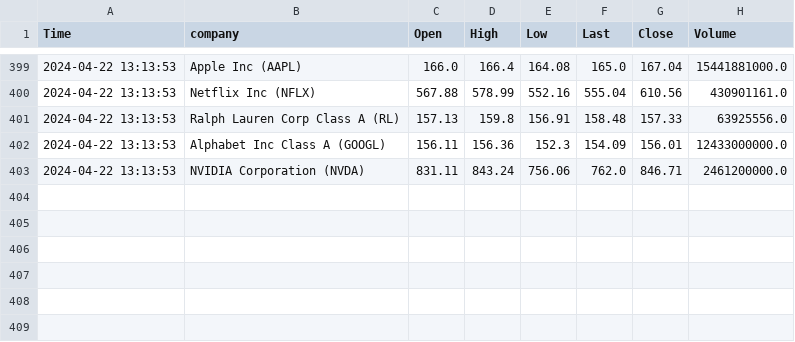
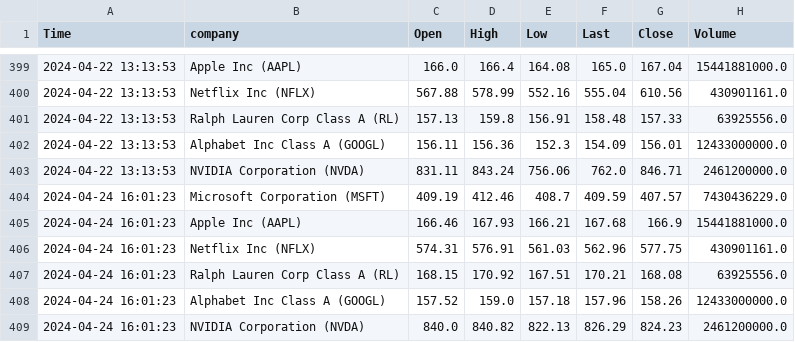
Before and after one commit to Antwarn/Eksamens-Projekt-DDU, a CSV file: stockinfo.csv, drawn as a sheet; only a part is shown, gaps mark what is left out.

Commit message:
Opdateret class på company

```diff
--- a/stockinfo.csv
+++ b/stockinfo.csv
@@ -403 +403,7 @@ Time,company,Open,High,Low,Last,Close,Volume
 2024-04-22 13:13:53,NVIDIA Corporation (NVDA),831.11,843.24,756.06,762.0,846.71,2461200000.0
+2024-04-24 16:01:23,Microsoft Corporation (MSFT),409.19,412.46,408.7,409.59,407.57,7430436229.0
+2024-04-24 16:01:23,Apple Inc (AAPL),166.46,167.93,166.21,167.68,166.9,15441881000.0
+2024-04-24 16:01:23,Netflix Inc (NFLX),574.31,576.91,561.03,562.96,577.75,430901161.0
+2024-04-24 16:01:23,Ralph Lauren Corp Class A (RL),168.15,170.92,167.51,170.21,168.08,63925556.0
+2024-04-24 16:01:23,Alphabet Inc Class A (GOOGL),157.52,159.0,157.18,157.96,158.26,12433000000.0
+2024-04-24 16:01:23,NVIDIA Corporation (NVDA),840.0,840.82,822.13,826.29,824.23,2461200000.0
```
